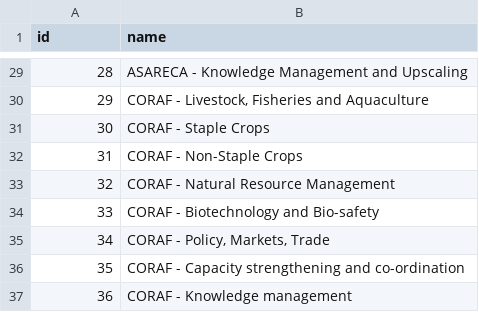
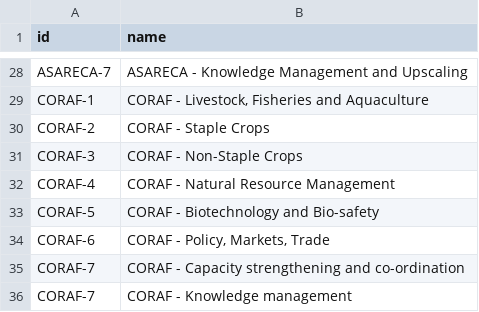
Before and after one commit to harvestchoice/hc-crp, a CSV file: vocabularies/cg_programs.csv, drawn as a sheet; only a part is shown, gaps mark what is left out; the diff covers the shown part only.

```diff
--- a/vocabularies/cg_programs.csv
+++ b/vocabularies/cg_programs.csv
@@ -29,9 +28,9 @@ id	name
-28	ASARECA - Knowledge Management and Upscaling
-29	CORAF - Livestock, Fisheries and Aquaculture
-30	CORAF - Staple Crops
-31	CORAF - Non-Staple Crops
-32	CORAF - Natural Resource Management
-33	CORAF - Biotechnology and Bio-safety
-34	CORAF - Policy, Markets, Trade
-35	CORAF - Capacity strengthening and co-ordination
-36	CORAF - Knowledge management
+ASARECA-7	ASARECA - Knowledge Management and Upscaling
+CORAF-1	CORAF - Livestock, Fisheries and Aquaculture
+CORAF-2	CORAF - Staple Crops
+CORAF-3	CORAF - Non-Staple Crops
+CORAF-4	CORAF - Natural Resource Management
+CORAF-5	CORAF - Biotechnology and Bio-safety
+CORAF-6	CORAF - Policy, Markets, Trade
+CORAF-7	CORAF - Capacity strengthening and co-ordination
+CORAF-7	CORAF - Knowledge management
```
Also changed, not shown: 1 removed row and 26 edited cells elsewhere in this file.
